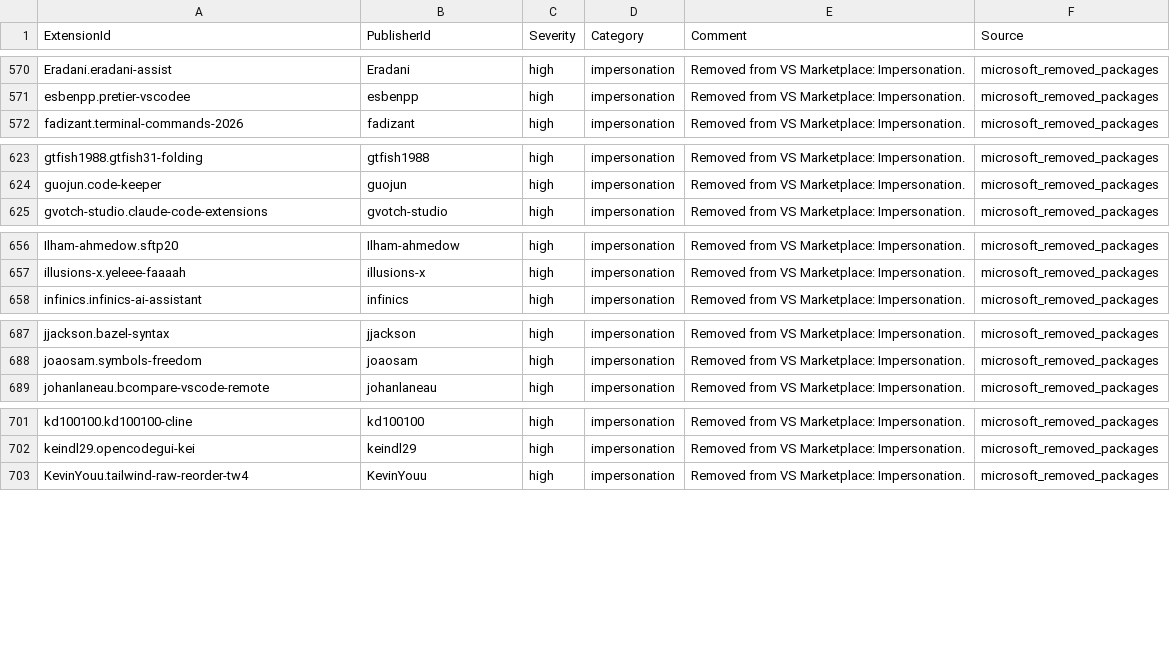
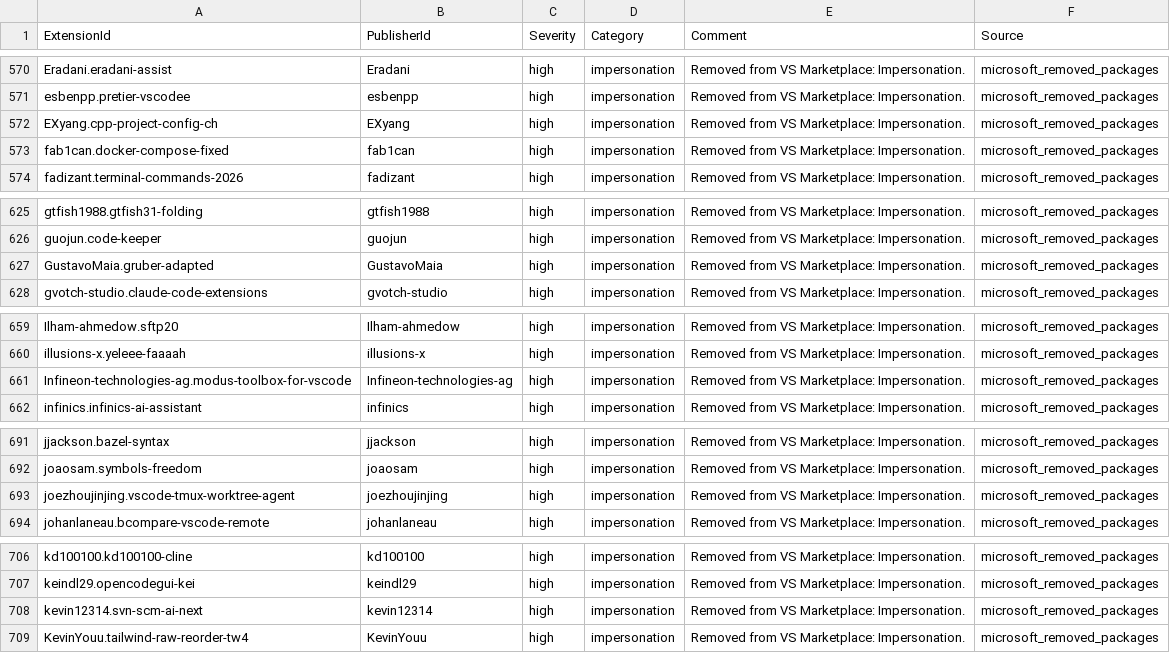
Before and after one commit to vsxsentry/vsxsentry.github.io, a CSV file: feeds/vsxsentry_sentinel_watchlist.csv, drawn as a sheet; only a part is shown, gaps mark what is left out; the diff covers the shown part only; the diff names each change by its address in the sheet, - before the commit and + after, or states it on an @@ line.

```diff
--- a/feeds/vsxsentry_sentinel_watchlist.csv
+++ b/feeds/vsxsentry_sentinel_watchlist.csv
+row 572: EXyang.cpp-project-config-ch | EXyang | high | impersonation | Removed from VS Marketplace: Impersonation. | microsoft_removed_packages
+row 573: fab1can.docker-compose-fixed | fab1can | high | impersonation | Removed from VS Marketplace: Impersonation. | microsoft_removed_packages
+row 627: GustavoMaia.gruber-adapted | GustavoMaia | high | impersonation | Removed from VS Marketplace: Impersonation. | microsoft_removed_packages
+row 661: Infineon-technologies-ag.modus-toolbox-for-vscode | Infineon-technologies-ag | high | impersonation | Removed from VS Marketplace: Impersonation. | microsoft_removed_packages
+row 693: joezhoujinjing.vscode-tmux-worktree-agent | joezhoujinjing | high | impersonation | Removed from VS Marketplace: Impersonation. | microsoft_removed_packages
+row 708: kevin12314.svn-scm-ai-next | kevin12314 | high | impersonation | Removed from VS Marketplace: Impersonation. | microsoft_removed_packages
```
Also changed, not shown: 3 added rows elsewhere in this file, feeds/vsxsentry_feed.csv, feeds/vsxsentry_malicious_feed.csv, 13 other files.
